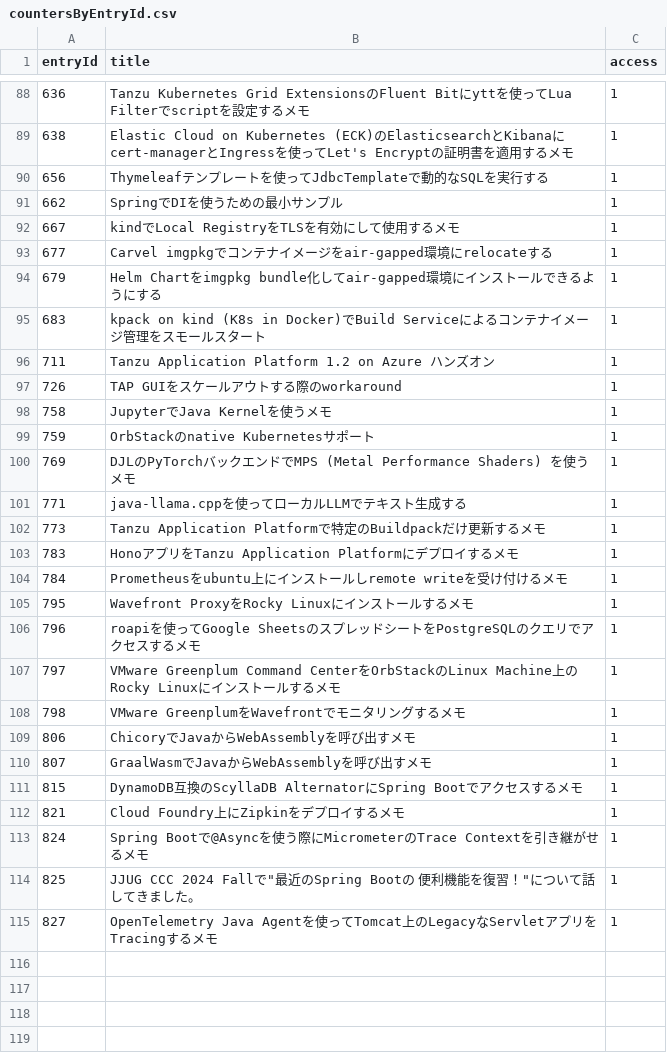
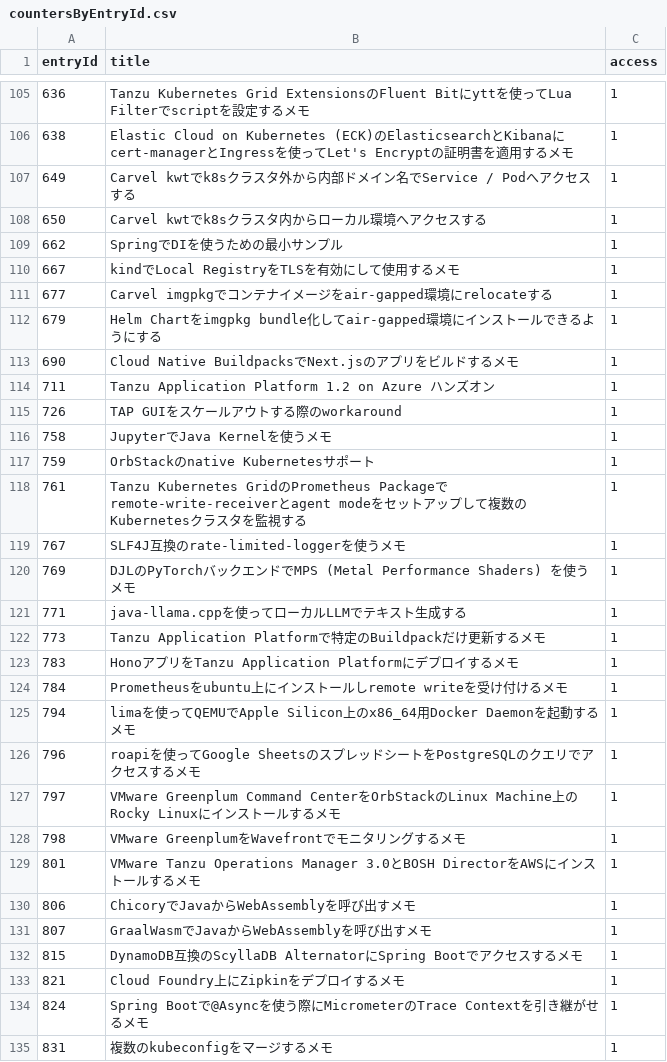
Before and after one commit to categolj/access-report, a CSV file: 2024-12-30_2025-01-05/countersByEntryId.csv, drawn as a sheet; only a part is shown, gaps mark what is left out; removed rows and columns are numbered as before the commit, all else as after; the diff covers the shown part only; the diff names each change by its address in the sheet, - before the commit and + after, or states it on an @@ line.

```diff
--- a/2024-12-30_2025-01-05/countersByEntryId.csv
+++ b/2024-12-30_2025-01-05/countersByEntryId.csv
-row 90: 656 | Thymeleafテンプレートを使ってJdbcTemplateで動的なSQLを実行する | 1
+row 107: 649 | Carvel kwtでk8sクラスタ外から内部ドメイン名でService / Podへアクセスする | 1
+row 108: 650 | Carvel kwtでk8sクラスタ内からローカル環境へアクセスする | 1
-row 95: 683 | kpack on kind (K8s in Docker)でBuild Serviceによるコンテナイメージ管理をスモールスタート | 1
+row 113: 690 | Cloud Native BuildpacksでNext.jsのアプリをビルドするメモ | 1
+row 118: 761 | Tanzu Kubernetes GridのPrometheus Packageでremote-write-receiverとagent modeをセットアップして複数のKubernetesクラスタを監視する | 1
+row 119: 767 | SLF4J互換のrate-limited-loggerを使うメモ | 1
-row 105: 795 | Wavefront ProxyをRocky Linuxにインストールするメモ | 1
+row 125: 794 | limaを使ってQEMUでApple Silicon上のx86_64用Docker Daemonを起動するメモ | 1
+row 129: 801 | VMware Tanzu Operations Manager 3.0とBOSH DirectorをAWSにインストールするメモ | 1
-row 114: 825 | JJUG CCC 2024 Fallで"最近のSpring Bootの 便利機能を復習！"について話してきました。 | 1
-row 115: 827 | OpenTelemetry Java Agentを使ってTomcat上のLegacyなServletアプリをTracingするメモ | 1
+row 135: 831 | 複数のkubeconfigをマージするメモ | 1
```
Also changed, not shown: 30 added rows, 13 removed rows and 8 edited cells elsewhere in this file.
